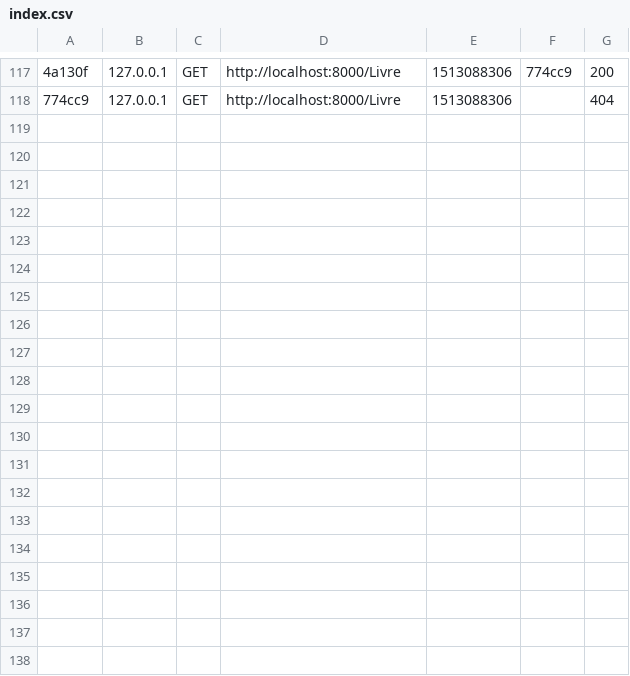
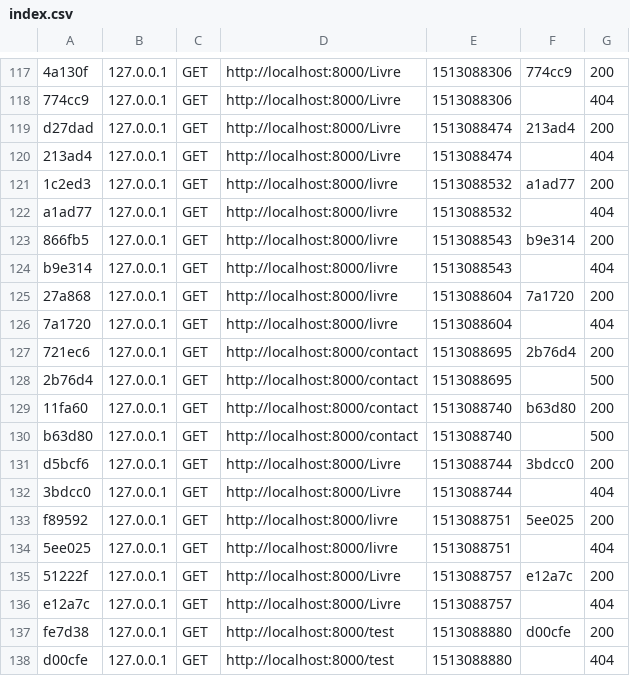
Before and after one commit to Letonade/Hitema-M1-Symphony-Eval-2017-2018, a CSV file: var/cache/dev/profiler/index.csv, drawn as a sheet; only a part is shown, gaps mark what is left out; the diff covers the shown part only; the diff names each change by its address in the sheet, - before the commit and + after, or states it on an @@ line.

```diff
--- a/var/cache/dev/profiler/index.csv
+++ b/var/cache/dev/profiler/index.csv
+row 119: d27dad | 127.0.0.1 | GET | http://localhost:8000/Livre | 1513088474 | 213ad4 | 200
+row 120: 213ad4 | 127.0.0.1 | GET | http://localhost:8000/Livre | 1513088474 |  | 404
+row 121: 1c2ed3 | 127.0.0.1 | GET | http://localhost:8000/livre | 1513088532 | a1ad77 | 200
+row 122: a1ad77 | 127.0.0.1 | GET | http://localhost:8000/livre | 1513088532 |  | 404
+row 123: 866fb5 | 127.0.0.1 | GET | http://localhost:8000/livre | 1513088543 | b9e314 | 200
+row 124: b9e314 | 127.0.0.1 | GET | http://localhost:8000/livre | 1513088543 |  | 404
+row 125: 27a868 | 127.0.0.1 | GET | http://localhost:8000/livre | 1513088604 | 7a1720 | 200
+row 126: 7a1720 | 127.0.0.1 | GET | http://localhost:8000/livre | 1513088604 |  | 404
+row 127: 721ec6 | 127.0.0.1 | GET | http://localhost:8000/contact | 1513088695 | 2b76d4 | 200
+row 128: 2b76d4 | 127.0.0.1 | GET | http://localhost:8000/contact | 1513088695 |  | 500
+row 129: 11fa60 | 127.0.0.1 | GET | http://localhost:8000/contact | 1513088740 | b63d80 | 200
+row 130: b63d80 | 127.0.0.1 | GET | http://localhost:8000/contact | 1513088740 |  | 500
+row 131: d5bcf6 | 127.0.0.1 | GET | http://localhost:8000/Livre | 1513088744 | 3bdcc0 | 200
+row 132: 3bdcc0 | 127.0.0.1 | GET | http://localhost:8000/Livre | 1513088744 |  | 404
+row 133: f89592 | 127.0.0.1 | GET | http://localhost:8000/livre | 1513088751 | 5ee025 | 200
+row 134: 5ee025 | 127.0.0.1 | GET | http://localhost:8000/livre | 1513088751 |  | 404
+row 135: 51222f | 127.0.0.1 | GET | http://localhost:8000/Livre | 1513088757 | e12a7c | 200
+row 136: e12a7c | 127.0.0.1 | GET | http://localhost:8000/Livre | 1513088757 |  | 404
+row 137: fe7d38 | 127.0.0.1 | GET | http://localhost:8000/test | 1513088880 | d00cfe | 200
+row 138: d00cfe | 127.0.0.1 | GET | http://localhost:8000/test | 1513088880 |  | 404
```
Also changed, not shown: 10 added rows elsewhere in this file, 56 other files.
